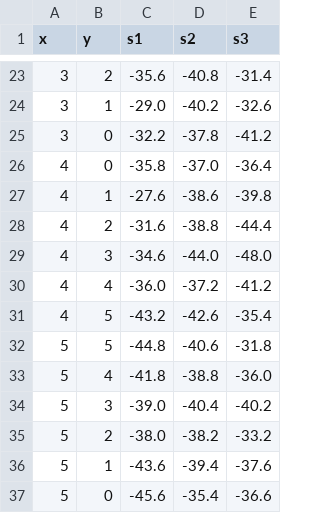
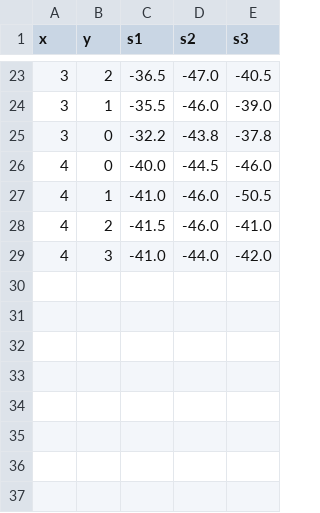
Before and after one commit to DarkBrain-LP/autonomous_turtlebot, a CSV file: wifi_fingerprint_collector/scripts/final/modules/wifi_data_test.csv, drawn as a sheet; only a part is shown, gaps mark what is left out; the diff covers the shown part only.

```diff
--- a/wifi_fingerprint_collector/scripts/final/modules/wifi_data_test.csv
+++ b/wifi_fingerprint_collector/scripts/final/modules/wifi_data_test.csv
@@ -23,15 +23,7 @@ x,y,s1,s2,s3
-3,2,-35.6,-40.8,-31.4
-3,1,-29.0,-40.2,-32.6
-3,0,-32.2,-37.8,-41.2
-4,0,-35.8,-37.0,-36.4
-4,1,-27.6,-38.6,-39.8
-4,2,-31.6,-38.8,-44.4
-4,3,-34.6,-44.0,-48.0
-4,4,-36.0,-37.2,-41.2
-4,5,-43.2,-42.6,-35.4
-5,5,-44.8,-40.6,-31.8
-5,4,-41.8,-38.8,-36.0
-5,3,-39.0,-40.4,-40.2
-5,2,-38.0,-38.2,-33.2
-5,1,-43.6,-39.4,-37.6
-5,0,-45.6,-35.4,-36.6
+3,2,-36.5,-47.0,-40.5
+3,1,-35.5,-46.0,-39.0
+3,0,-32.2,-43.8,-37.8
+4,0,-40.0,-44.5,-46.0
+4,1,-41.0,-46.0,-50.5
+4,2,-41.5,-46.0,-41.0
+4,3,-41.0,-44.0,-42.0
```
Also changed, not shown: 62 edited cells elsewhere in this file, 9 other files.
